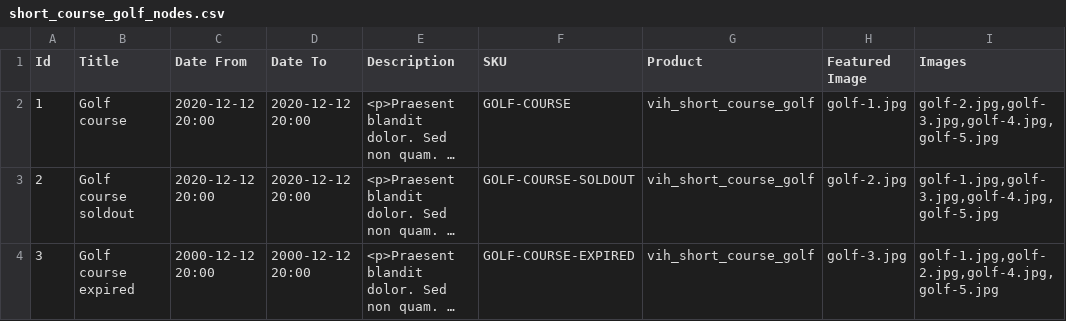
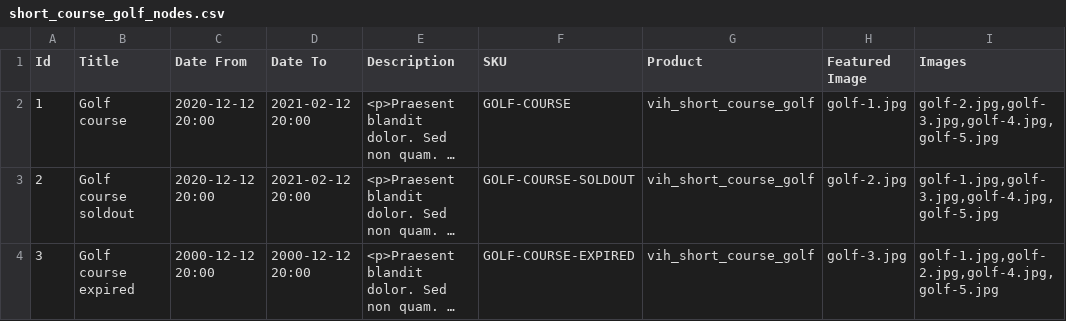
Before and after one commit to vih/vih_golf_courses, a CSV file: import/short_course_golf_nodes.csv, drawn as a sheet; only a part is shown; long unchanged cells end in …; the diff names each change by its address in the sheet, - before the commit and + after, or states it on an @@ line.

```diff
--- a/import/short_course_golf_nodes.csv
+++ b/import/short_course_golf_nodes.csv
-D2:D3 (Date To): 2020-12-12 20:00
+D2:D3 (Date To): 2021-02-12 20:00
```
Also changed, not shown: 7 other files.
